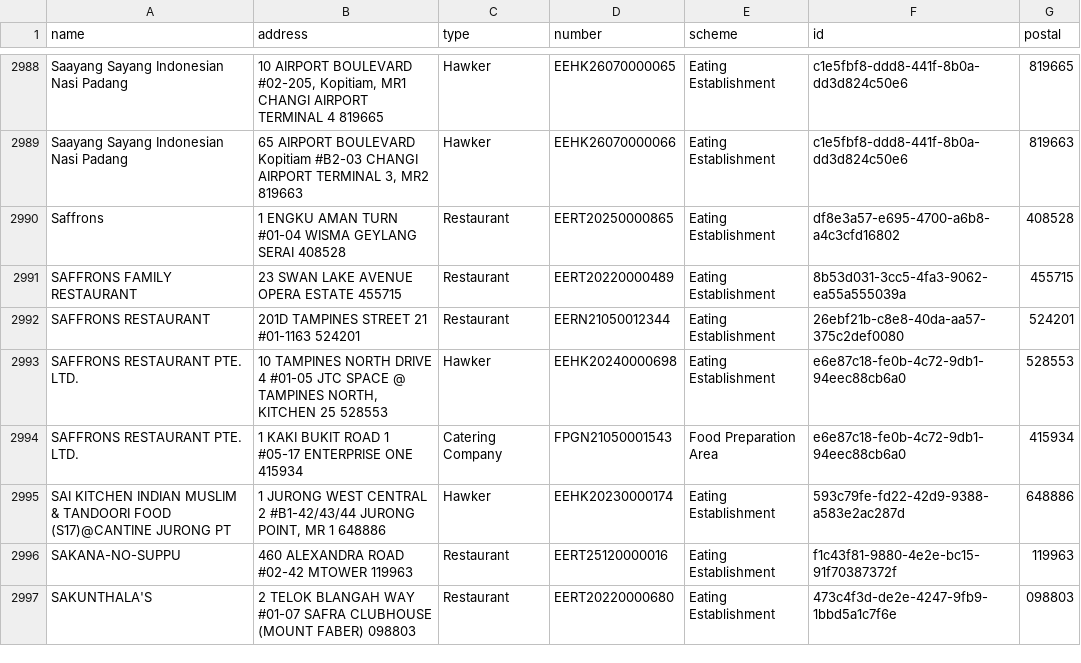
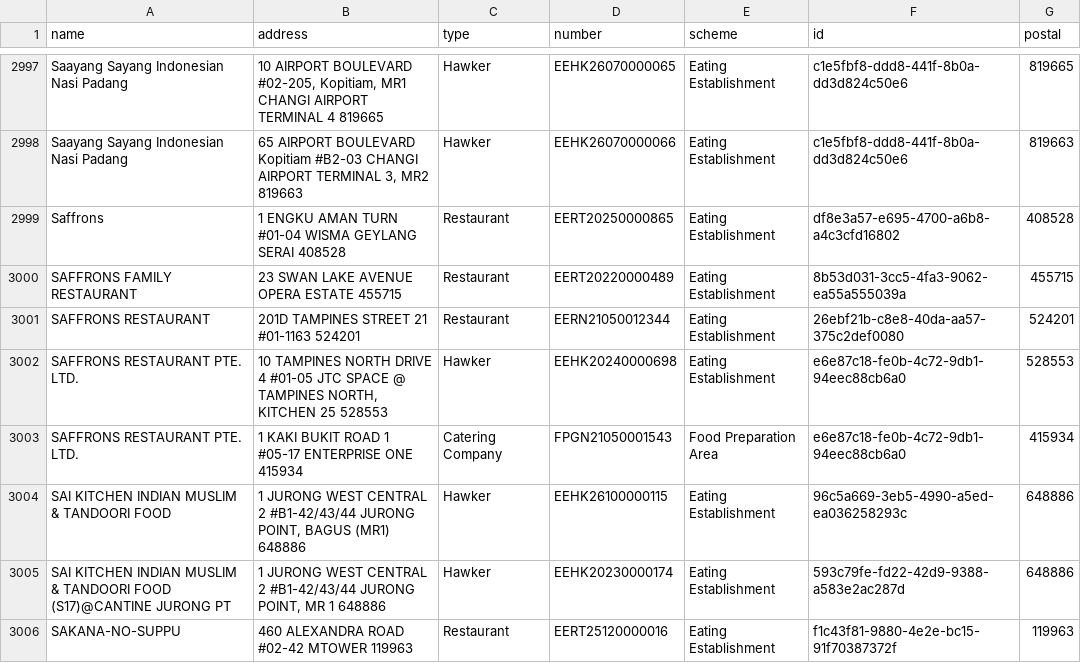
Before and after one commit to zootato/singapore-halal-establishments, a CSV file: halal_establishments.csv, drawn as a sheet; only a part is shown, gaps mark what is left out; the shorter side is filled out with more unchanged rows; the diff covers the shown part only; the diff names each change by its address in the sheet, - before the commit and + after, or states it on an @@ line.

```diff
--- a/halal_establishments.csv
+++ b/halal_establishments.csv
+row 3004: SAI KITCHEN INDIAN MUSLIM & TANDOORI FOOD | 1 JURONG WEST CENTRAL 2 #B1-42/43/44 JURONG POINT, BAGUS (MR1) 648886 | Hawker | EEHK26100000115 | Eating Establishment | 96c5a669-3eb5-4990-a5ed-ea036258293c | 648886
```
Also changed, not shown: 16 added rows, 4 removed rows, 5 moved rows and 1 edited cell elsewhere in this file, 3 other files.
